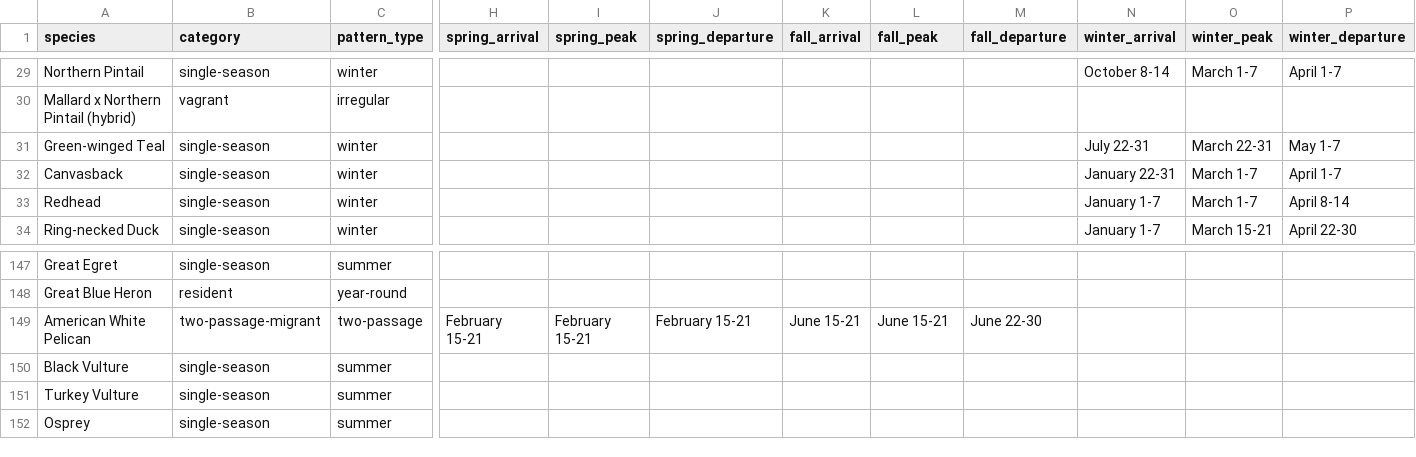
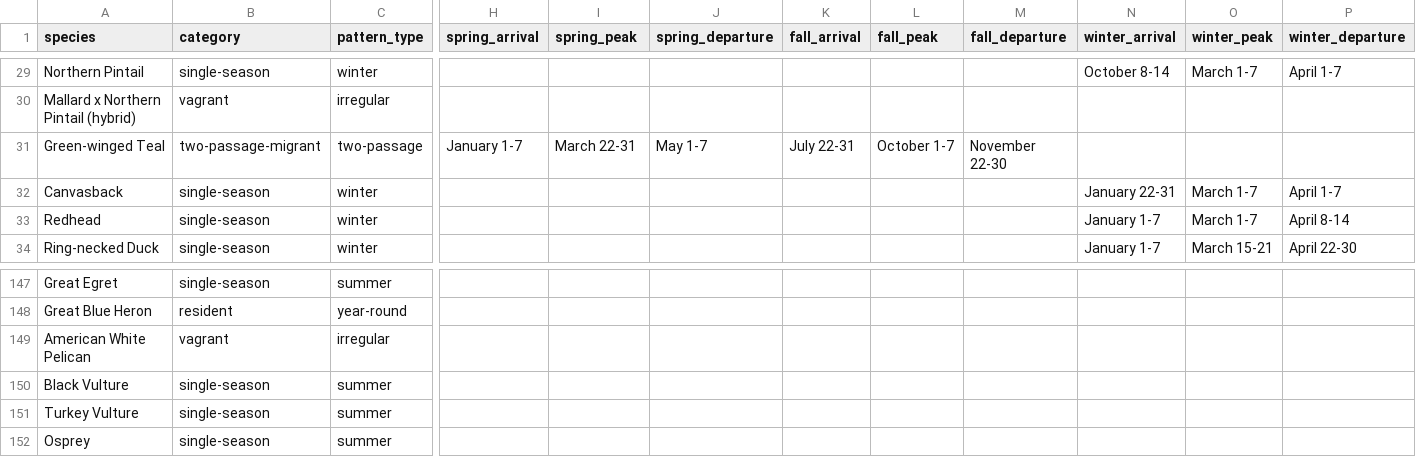
Before and after one commit to aingebritson/birdfinder, a CSV file: regions/washtenaw/intermediate/washtenaw_migration_timing.csv, drawn as a sheet; only a part is shown, gaps mark what is left out; the diff covers the shown part only; the diff names each change by its address in the sheet, - before the commit and + after, or states it on an @@ line.

```diff
--- a/regions/washtenaw/intermediate/washtenaw_migration_timing.csv
+++ b/regions/washtenaw/intermediate/washtenaw_migration_timing.csv
-B31 (category): single-season
+B31 (category): two-passage-migrant
-C31 (pattern_type): winter
+C31 (pattern_type): two-passage
-H31 (spring_arrival): (empty)
+H31 (spring_arrival): January 1-7
-I31 (spring_peak): (empty)
+I31 (spring_peak): March 22-31
-J31 (spring_departure): (empty)
+J31 (spring_departure): May 1-7
-K31 (fall_arrival): (empty)
+K31 (fall_arrival): July 22-31
-L31 (fall_peak): (empty)
+L31 (fall_peak): October 1-7
-M31 (fall_departure): (empty)
+M31 (fall_departure): November 22-30
-N31 (winter_arrival): July 22-31
+N31 (winter_arrival): (empty)
-O31 (winter_peak): March 22-31
+O31 (winter_peak): (empty)
-P31 (winter_departure): May 1-7
+P31 (winter_departure): (empty)
-B149 (category): two-passage-migrant
+B149 (category): vagrant
-C149 (pattern_type): two-passage
+C149 (pattern_type): irregular
-H149 (spring_arrival): February 15-21
+H149 (spring_arrival): (empty)
-I149 (spring_peak): February 15-21
+I149 (spring_peak): (empty)
-J149 (spring_departure): February 15-21
+J149 (spring_departure): (empty)
-K149 (fall_arrival): June 15-21
+K149 (fall_arrival): (empty)
-L149 (fall_peak): June 15-21
+L149 (fall_peak): (empty)
-M149 (fall_departure): June 22-30
+M149 (fall_departure): (empty)
```
Also changed, not shown: 4 edited cells elsewhere in this file, regions/washtenaw/intermediate/washtenaw_migration_pattern_classifications.csv, 5 other files.
